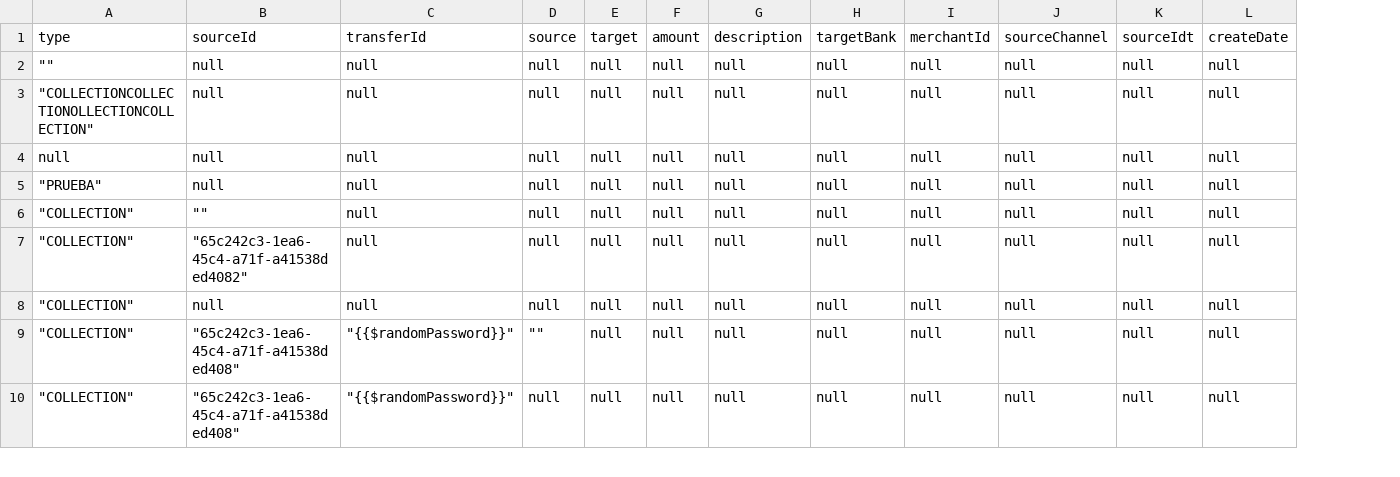
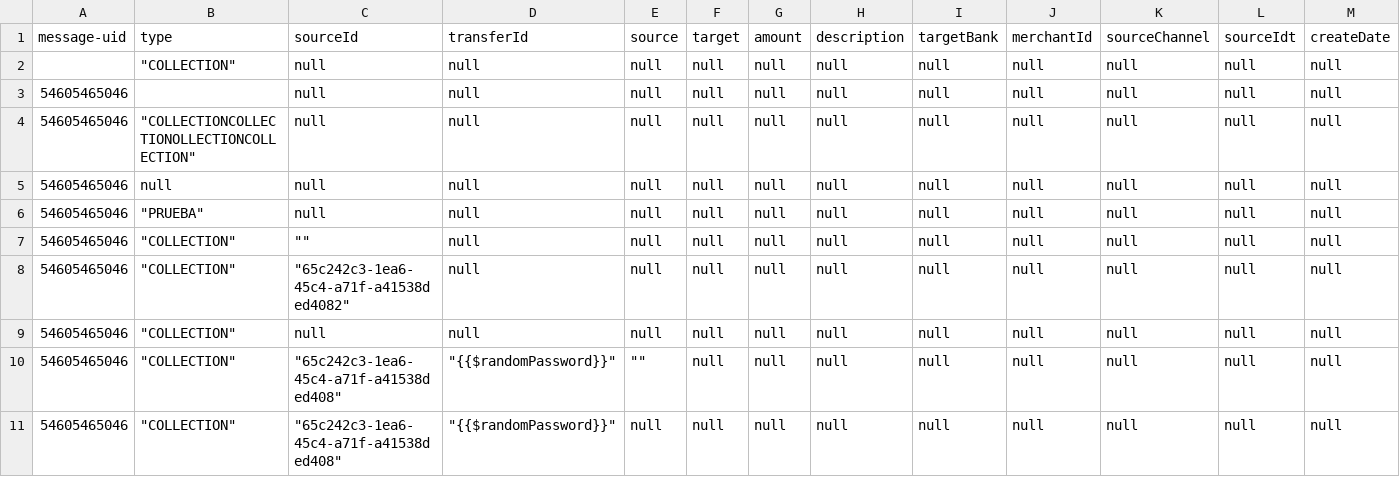
Before and after one commit to sergiomolber/Probando, a CSV file: Data400.csv, drawn as a sheet; only a part is shown; addresses are those after the commit; the diff names each change by its address in the sheet, - before the commit and + after, or states it on an @@ line.

Commit message:
ok

```diff
--- a/Data400.csv
+++ b/Data400.csv
+column A (message-uid), rows 4-11: all 54605465046
-B2 (type): ""
+B2 (type): "COLLECTION"
+row 3: 54605465046 |  | null | null | null | null | null | null | null | null | null | null | null
```
